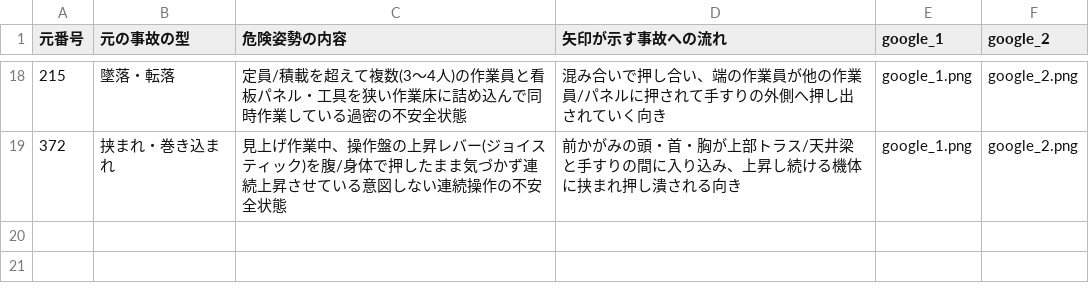
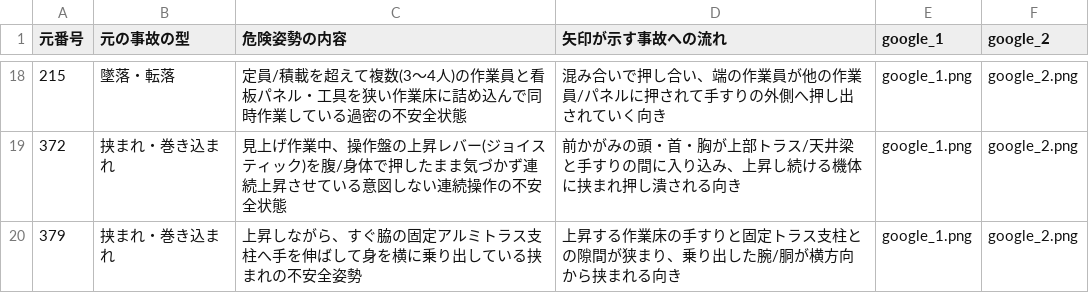
Before and after one commit to kameking-lab/safe1-imgreview, a CSV file: gen_event_v22/event_index_v22.csv, drawn as a sheet; only a part is shown, gaps mark what is left out.

```diff
--- a/gen_event_v22/event_index_v22.csv
+++ b/gen_event_v22/event_index_v22.csv
@@ -19 +19,2 @@
 "372","挟まれ・巻き込まれ","見上げ作業中、操作盤の上昇レバー(ジョイスティック)を腹/身体で押したまま気づかず連続上昇させている意図しない連続操作の不安全状態","前かがみの頭・首・胸が上部トラス/天井梁と手すりの間に入り込み、上昇し続ける機体に挟まれ押し潰される向き","google_1.png","google_2.png"
+"379","挟まれ・巻き込まれ","上昇しながら、すぐ脇の固定アルミトラス支柱へ手を伸ばして身を横に乗り出している挟まれの不安全姿勢","上昇する作業床の手すりと固定トラス支柱との隙間が狭まり、乗り出した腕/胴が横方向から挟まれる向き","google_1.png","google_2.png"
```
Also changed, not shown: 3 other files.
